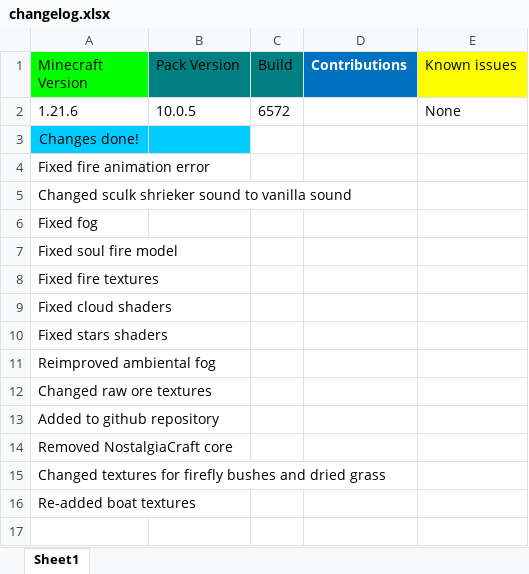
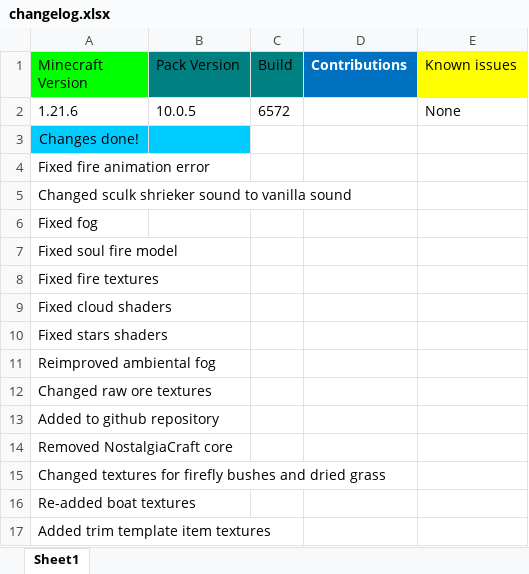
Before and after one commit to MrGlitchDogePE/Classic-Reimagined, an Excel workbook: changelog.xlsx, sheet Sheet1, drawn as a sheet; values as stored, in another font and other column widths than the file's, no borders; the diff names each change by its address in the sheet, - before the commit and + after, or states it on an @@ line.

Commit message:
Update changelog.xlsx

```diff
--- a/changelog.xlsx (sheet Sheet1)
+++ b/changelog.xlsx (sheet Sheet1)
+row 17: Added trim template item textures
```
